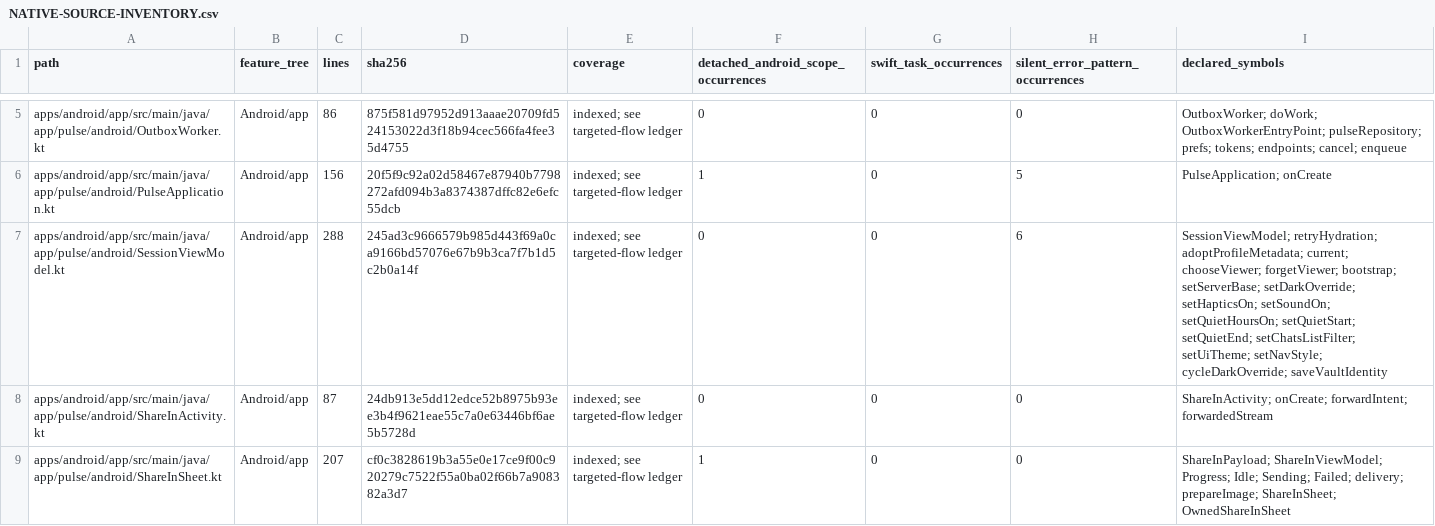
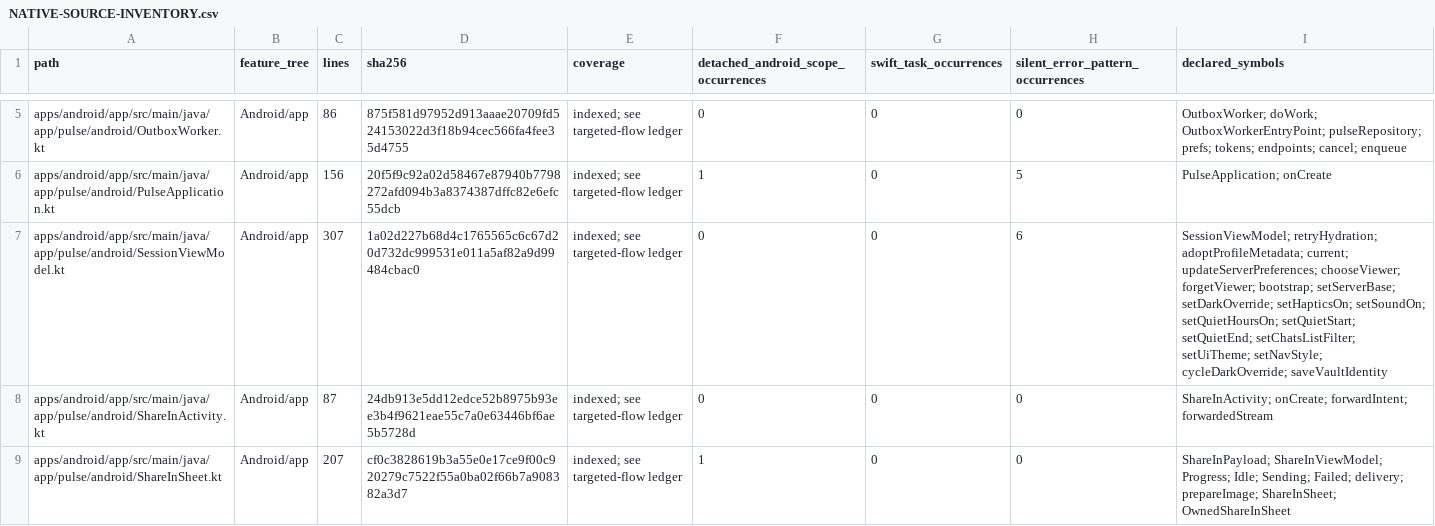
Before and after one commit to GrapseeAgency/the-mystrious-chat-app, a CSV file: docs/NATIVE-SOURCE-INVENTORY.csv, drawn as a sheet; only a part is shown, gaps mark what is left out; the diff covers the shown part only.

```diff
--- a/docs/NATIVE-SOURCE-INVENTORY.csv
+++ b/docs/NATIVE-SOURCE-INVENTORY.csv
@@ -6,3 +6,3 @@ apps/android/app/src/main/java/app/pulse/android/OutboxWorker.kt,Android/app,86,
 apps/android/app/src/main/java/app/pulse/android/PulseApplication.kt,Android/app,156,20f5f9c92a02d58467e87940b7798272afd094b3a8374387dffc82e6efc55dcb,indexed; see targeted-flow ledger,1,0,5,PulseApplication; onCreate
-apps/android/app/src/main/java/app/pulse/android/SessionViewModel.kt,Android/app,288,245ad3c9666579b985d443f69a0ca9166bd57076e67b9b3ca7f7b1d5c2b0a14f,indexed; see targeted-flow ledger,0,0,6,SessionViewModel; retryHydration; adoptProfileMetadata; current; chooseViewer; forgetViewer; bootstrap; setServerBase; setDarkOverride; setHapticsOn; setSoundOn; setQuietHoursOn; setQuietStart; setQuietEnd; setChatsListFilter; setUiTheme; setNavStyle; cycleDarkOverride; saveVaultIdentity
+apps/android/app/src/main/java/app/pulse/android/SessionViewModel.kt,Android/app,307,1a02d227b68d4c1765565c6c67d20d732dc999531e011a5af82a9d99484cbac0,indexed; see targeted-flow ledger,0,0,6,SessionViewModel; retryHydration; adoptProfileMetadata; current; updateServerPreferences; chooseViewer; forgetViewer; bootstrap; setServerBase; setDarkOverride; setHapticsOn; setSoundOn; setQuietHoursOn; setQuietStart; setQuietEnd; setChatsListFilter; setUiTheme; setNavStyle; cycleDarkOverride; saveVaultIdentity
 apps/android/app/src/main/java/app/pulse/android/ShareInActivity.kt,Android/app,87,24db913e5dd12edce52b8975b93ee3b4f9621eae55c7a0e63446bf6ae5b5728d,indexed; see targeted-flow ledger,0,0,0,ShareInActivity; onCreate; forwardIntent; forwardedStream
```
Also changed, not shown: 16 edited cells elsewhere in this file, 9 other files.
